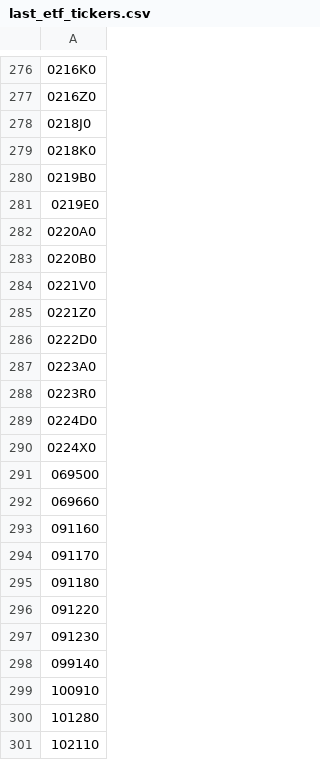
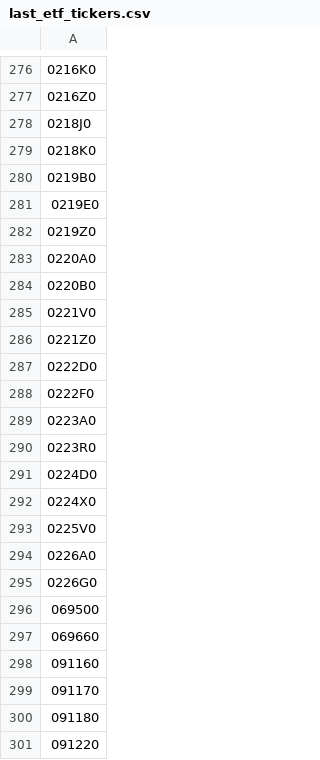
Before and after one commit to mcbrothor/krx-etf-alert, a CSV file: last_etf_tickers.csv, drawn as a sheet; only a part is shown, gaps mark what is left out; the shorter side is filled out with more unchanged rows; the diff names each change by its address in the sheet, - before the commit and + after, or states it on an @@ line.

```diff
--- a/last_etf_tickers.csv
+++ b/last_etf_tickers.csv
+row 282: 0219Z0
+row 288: 0222F0
+row 293: 0225V0
+row 294: 0226A0
+row 295: 0226G0
```
